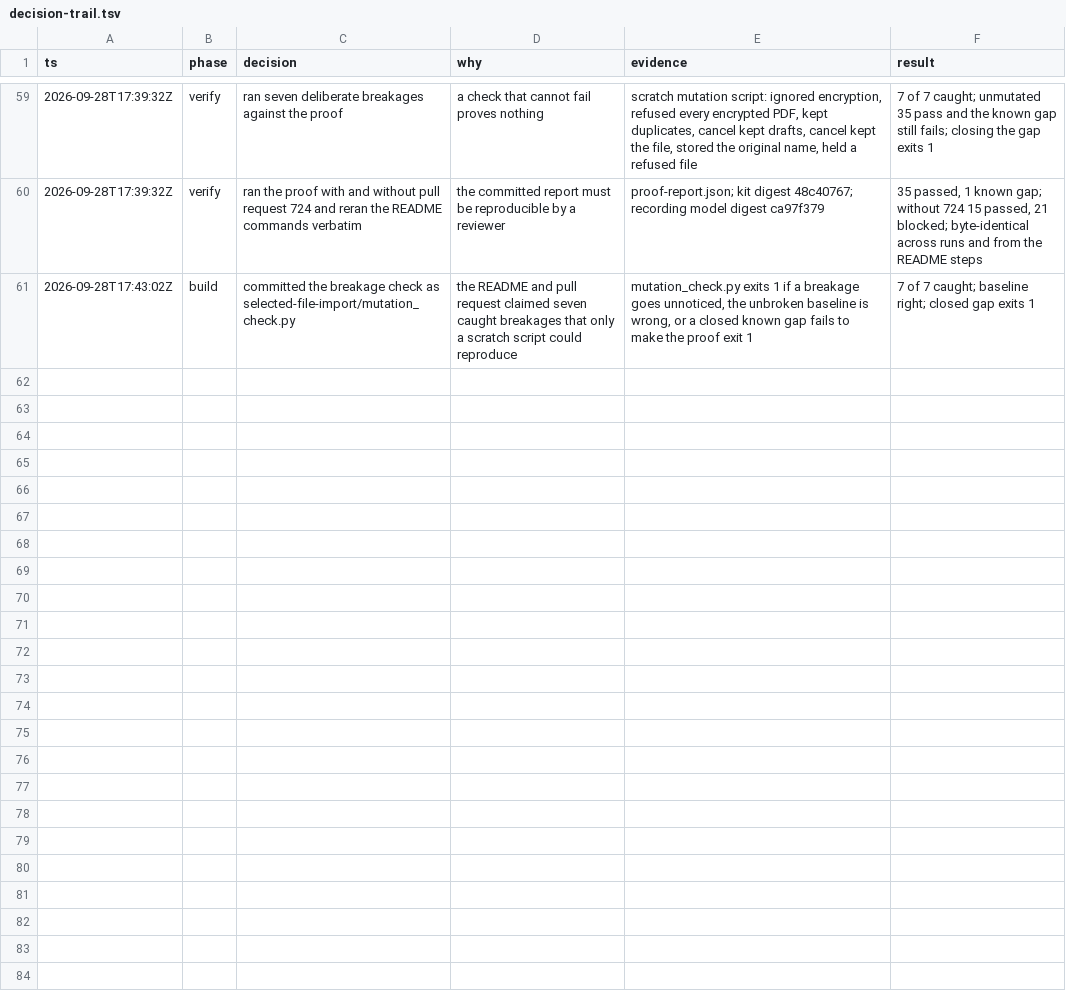
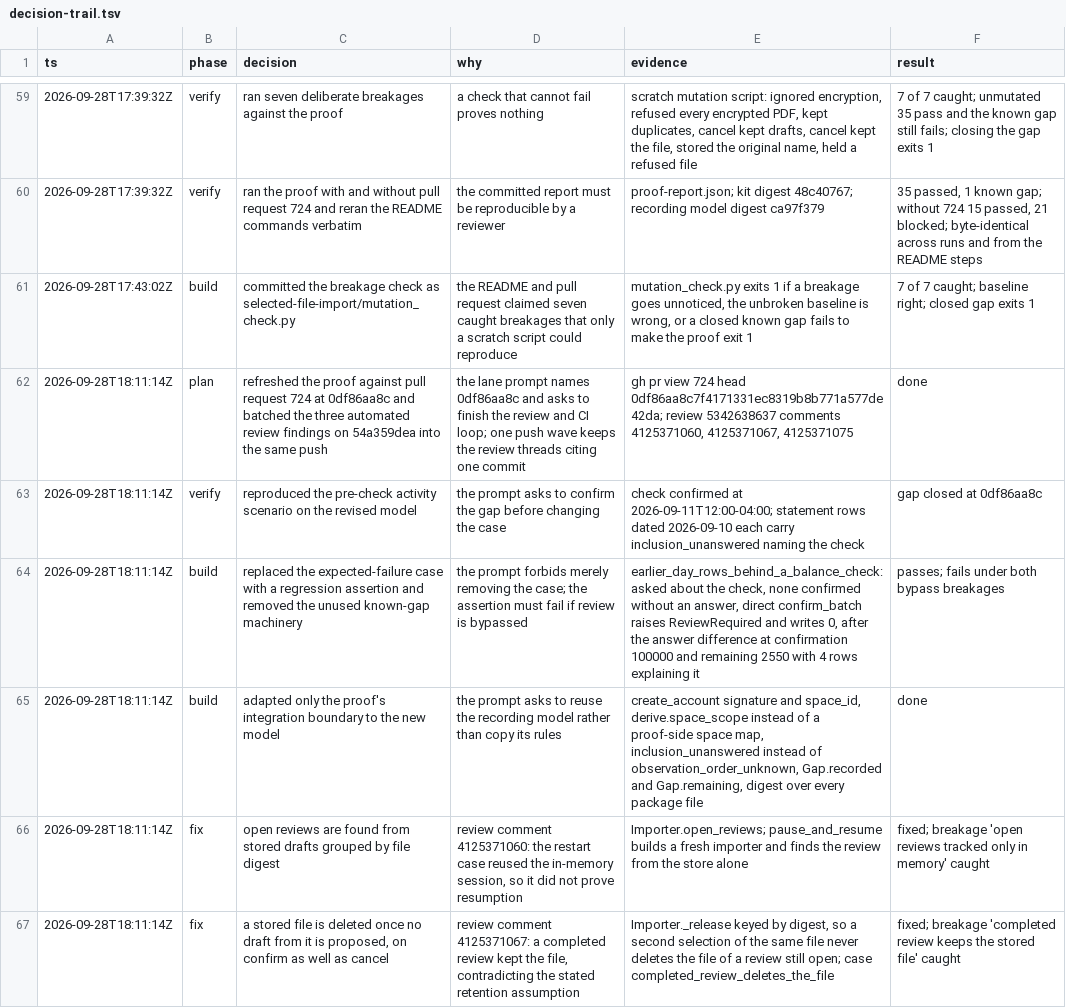
Before and after one commit to lagarcess/argus, a TSV file: docs/reports/dominican-bank-connectivity/decision-trail.tsv, drawn as a sheet; only a part is shown, gaps mark what is left out; the diff covers the shown part only.

Commit message:
docs(reports): refresh the selected-file proof on the revised recording model
Run the proof against pull request 724's revised model. The lane named
0df86aa8c, and the head moved to 8cdfc6a09 during the refresh. Every
case observed the same values on both, and the committed report pins
8cdfc6a09. The gap recorded at 720aad3fd is closed: statement rows dated
the day before a confirmed balance check now wait for the person's
answer. The expected-failure case becomes a regression assertion that
fails if the importer answers for the person, the model stops asking,
or a direct confirmation of the unanswered rows goes through.

Only the proof's integration boundary changed. Accounts carry the
model's own space, questions are read from inclusion_unanswered, and a
check's difference is read as recorded and remaining.

Two review findings on 54a359dea are fixed. Open reviews are found from
stored drafts after a restart, and a stored file is deleted once no row
from it is left in review. Retention, password entry, the upload limit,
and household file visibility stay unresolved, and the report lists the
proof's choices as experimental assumptions.

With the model, 37 of 37 cases pass. Without it, 15 pass and 22 report
blocked. Eleven deliberate breakages each fail their target cases on
both model heads.

```diff
--- a/docs/reports/dominican-bank-connectivity/decision-trail.tsv
+++ b/docs/reports/dominican-bank-connectivity/decision-trail.tsv
@@ -61 +61,7 @@ ts	phase	decision	why	evidence	result
 2026-09-28T17:43:02Z	build	committed the breakage check as selected-file-import/mutation_check.py	the README and pull request claimed seven caught breakages that only a scratch script could reproduce	mutation_check.py exits 1 if a breakage goes unnoticed, the unbroken baseline is wrong, or a closed known gap fails to make the proof exit 1	7 of 7 caught; baseline right; closed gap exits 1
+2026-09-28T18:11:14Z	plan	refreshed the proof against pull request 724 at 0df86aa8c and batched the three automated review findings on 54a359dea into the same push	the lane prompt names 0df86aa8c and asks to finish the review and CI loop; one push wave keeps the review threads citing one commit	gh pr view 724 head 0df86aa8c7f4171331ec8319b8b771a577de42da; review 5342638637 comments 4125371060, 4125371067, 4125371075	done
+2026-09-28T18:11:14Z	verify	reproduced the pre-check activity scenario on the revised model	the prompt asks to confirm the gap before changing the case	check confirmed at 2026-09-11T12:00-04:00; statement rows dated 2026-09-10 each carry inclusion_unanswered naming the check	gap closed at 0df86aa8c
+2026-09-28T18:11:14Z	build	replaced the expected-failure case with a regression assertion and removed the unused known-gap machinery	the prompt forbids merely removing the case; the assertion must fail if review is bypassed	earlier_day_rows_behind_a_balance_check: asked about the check, none confirmed without an answer, direct confirm_batch raises ReviewRequired and writes 0, after the answer difference at confirmation 100000 and remaining 2550 with 4 rows explaining it	passes; fails under both bypass breakages
+2026-09-28T18:11:14Z	build	adapted only the proof's integration boundary to the new model	the prompt asks to reuse the recording model rather than copy its rules	create_account signature and space_id, derive.space_scope instead of a proof-side space map, inclusion_unanswered instead of observation_order_unknown, Gap.recorded and Gap.remaining, digest over every package file	done
+2026-09-28T18:11:14Z	fix	open reviews are found from stored drafts grouped by file digest	review comment 4125371060: the restart case reused the in-memory session, so it did not prove resumption	Importer.open_reviews; pause_and_resume builds a fresh importer and finds the review from the store alone	fixed; breakage 'open reviews tracked only in memory' caught
+2026-09-28T18:11:14Z	fix	a stored file is deleted once no draft from it is proposed, on confirm as well as cancel	review comment 4125371067: a completed review kept the file, contradicting the stated retention assumption	Importer._release keyed by digest, so a second selection of the same file never deletes the file of a review still open; case completed_review_deletes_the_file	fixed; breakage 'completed review keeps the stored file' caught
```
Also changed, not shown: 6 added rows elsewhere in this file, 5 other files.
